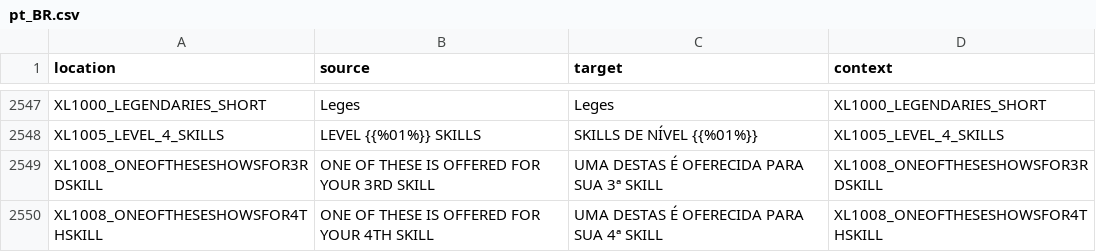
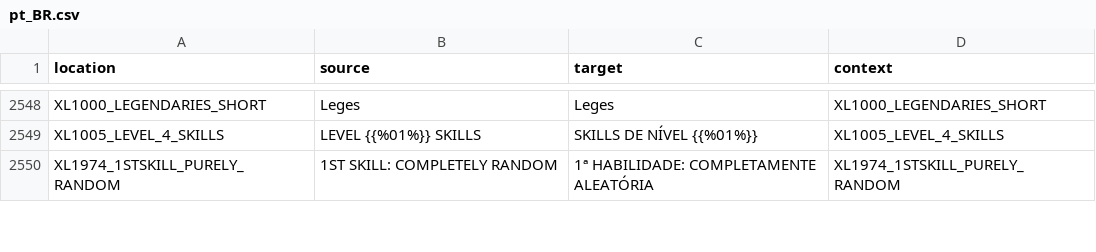
Before and after one commit to bencelot/GeneshiftTranslations, a CSV file: pt_BR.csv, drawn as a sheet; only a part is shown, gaps mark what is left out; the diff covers the shown part only.

```diff
--- a/pt_BR.csv
+++ b/pt_BR.csv
@@ -2548,3 +2549,2 @@
 "XL1005_LEVEL_4_SKILLS","LEVEL {{%01%}} SKILLS","SKILLS DE NÍVEL {{%01%}}","XL1005_LEVEL_4_SKILLS"
-"XL1008_ONEOFTHESESHOWSFOR3RDSKILL","ONE OF THESE IS OFFERED FOR YOUR 3RD SKILL","UMA DESTAS É OFERECIDA PARA SUA 3ª SKILL","XL1008_ONEOFTHESESHOWSFOR3RDSKILL"
-"XL1008_ONEOFTHESESHOWSFOR4THSKILL","ONE OF THESE IS OFFERED FOR YOUR 4TH SKILL","UMA DESTAS É OFERECIDA PARA SUA 4ª SKILL","XL1008_ONEOFTHESESHOWSFOR4THSKILL"
+"XL1974_1STSKILL_PURELY_RANDOM","1ST SKILL: COMPLETELY RANDOM","1ª HABILIDADE: COMPLETAMENTE ALEATÓRIA","XL1974_1STSKILL_PURELY_RANDOM"
```
Also changed, not shown: 7 added rows, 3 removed rows and 4 edited cells elsewhere in this file, de.csv, es.csv, 4 other files.
